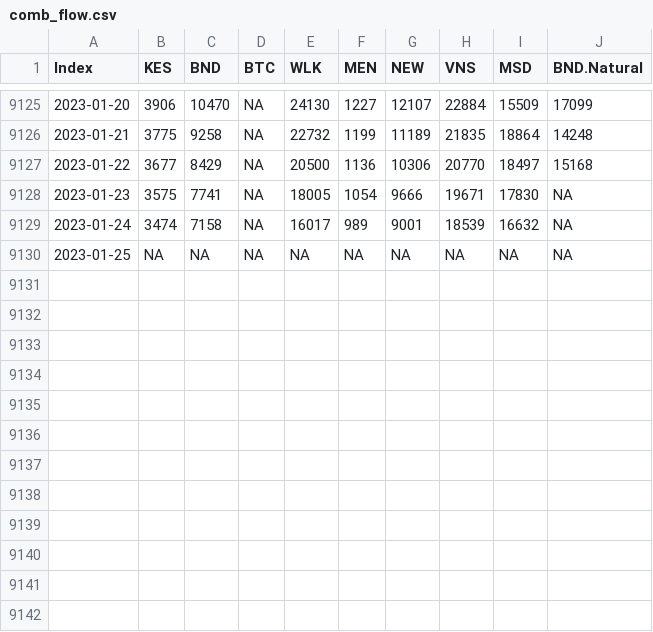
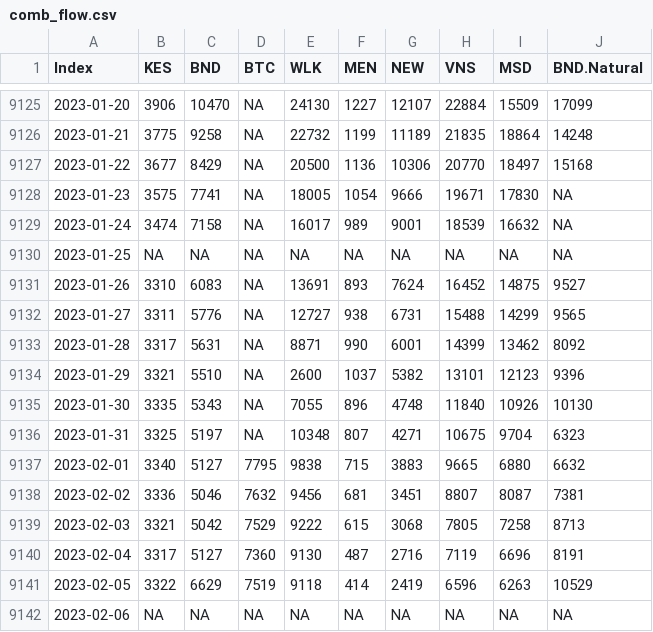
Before and after one commit to stochastic-sleuth/calfishtrack-shiny, a CSV file: data/comb_flow.csv, drawn as a sheet; only a part is shown, gaps mark what is left out; the diff names each change by its address in the sheet, - before the commit and + after, or states it on an @@ line.

```diff
--- a/data/comb_flow.csv
+++ b/data/comb_flow.csv
+row 9131: 2023-01-26 | 3310 | 6083 | NA | 13691 | 893 | 7624 | 16452 | 14875 | 9527
+row 9132: 2023-01-27 | 3311 | 5776 | NA | 12727 | 938 | 6731 | 15488 | 14299 | 9565
+row 9133: 2023-01-28 | 3317 | 5631 | NA | 8871 | 990 | 6001 | 14399 | 13462 | 8092
+row 9134: 2023-01-29 | 3321 | 5510 | NA | 2600 | 1037 | 5382 | 13101 | 12123 | 9396
+row 9135: 2023-01-30 | 3335 | 5343 | NA | 7055 | 896 | 4748 | 11840 | 10926 | 10130
+row 9136: 2023-01-31 | 3325 | 5197 | NA | 10348 | 807 | 4271 | 10675 | 9704 | 6323
+row 9137: 2023-02-01 | 3340 | 5127 | 7795 | 9838 | 715 | 3883 | 9665 | 6880 | 6632
+row 9138: 2023-02-02 | 3336 | 5046 | 7632 | 9456 | 681 | 3451 | 8807 | 8087 | 7381
+row 9139: 2023-02-03 | 3321 | 5042 | 7529 | 9222 | 615 | 3068 | 7805 | 7258 | 8713
+row 9140: 2023-02-04 | 3317 | 5127 | 7360 | 9130 | 487 | 2716 | 7119 | 6696 | 8191
+row 9141: 2023-02-05 | 3322 | 6629 | 7519 | 9118 | 414 | 2419 | 6596 | 6263 | 10529
+row 9142: 2023-02-06 | NA | NA | NA | NA | NA | NA | NA | NA | NA
```
Also changed, not shown: data/water_temps.csv, 1 other file.
